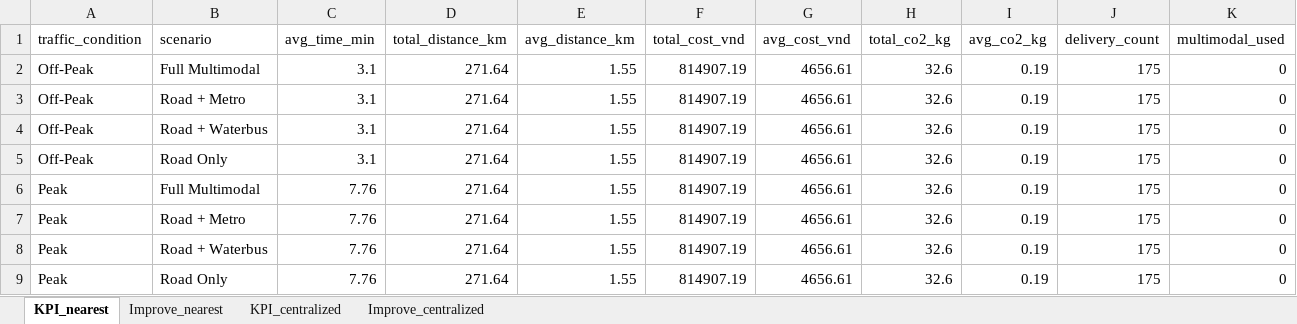
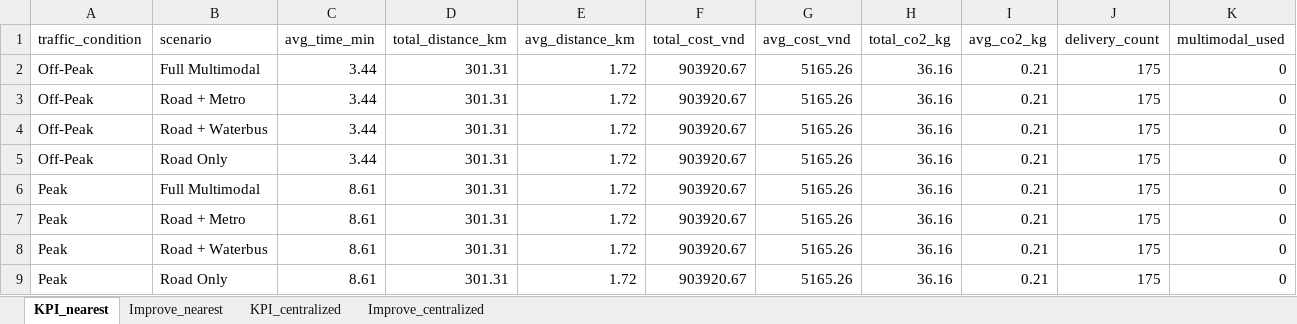
Before and after one commit to LeLyPhucAn/NCKH_Project_toi_uu_hoa_giao_thong, an Excel workbook: results/summary_results.xlsx, sheet KPI_nearest, drawn as a sheet; values as stored, in another font and other column widths than the file's, no borders; the diff names each change by its address in the sheet, - before the commit and + after, or states it on an @@ line.

```diff
--- a/results/summary_results.xlsx (sheet KPI_nearest)
+++ b/results/summary_results.xlsx (sheet KPI_nearest)
-C2:C5 (avg_time_min): 3.1
+C2:C5 (avg_time_min): 3.44
-D2:D9 (total_distance_km): 271.64
+D2:D9 (total_distance_km): 301.31
-E2:E9 (avg_distance_km): 1.55
+E2:E9 (avg_distance_km): 1.72
-F2:F9 (total_cost_vnd): 814907.19
+F2:F9 (total_cost_vnd): 903920.67
-G2:G9 (avg_cost_vnd): 4656.61
+G2:G9 (avg_cost_vnd): 5165.26
-H2:H9 (total_co2_kg): 32.6
+H2:H9 (total_co2_kg): 36.16
-I2:I9 (avg_co2_kg): 0.19
+I2:I9 (avg_co2_kg): 0.21
-C6:C9 (avg_time_min): 7.76
+C6:C9 (avg_time_min): 8.61
```
Also changed, not shown: sheet KPI_centralized, sheet Improve_centralized, sheet Improve_nearest, 13 other files.
